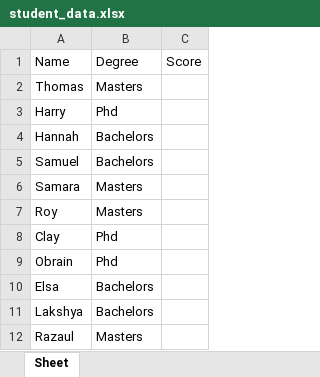
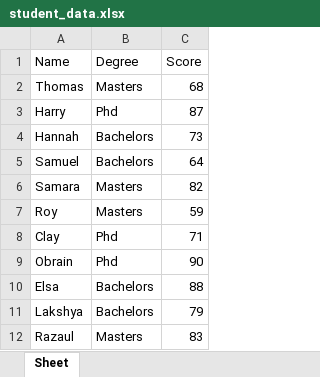
Before and after one commit to liberbell/py24, an Excel workbook: student_data.xlsx, sheet Sheet, drawn as a sheet; values as stored, in another font and other column widths than the file's, no borders; the diff names each change by its address in the sheet, - before the commit and + after, or states it on an @@ line.

Commit message:
studentdata2

```diff
--- a/student_data.xlsx (sheet Sheet)
+++ b/student_data.xlsx (sheet Sheet)
-C2 (Score): (empty)
+C2 (Score): 68
-C3 (Score): (empty)
+C3 (Score): 87
-C4 (Score): (empty)
+C4 (Score): 73
-C5 (Score): (empty)
+C5 (Score): 64
-C6 (Score): (empty)
+C6 (Score): 82
-C7 (Score): (empty)
+C7 (Score): 59
-C8 (Score): (empty)
+C8 (Score): 71
-C9 (Score): (empty)
+C9 (Score): 90
-C10 (Score): (empty)
+C10 (Score): 88
-C11 (Score): (empty)
+C11 (Score): 79
-C12 (Score): (empty)
+C12 (Score): 83
```
